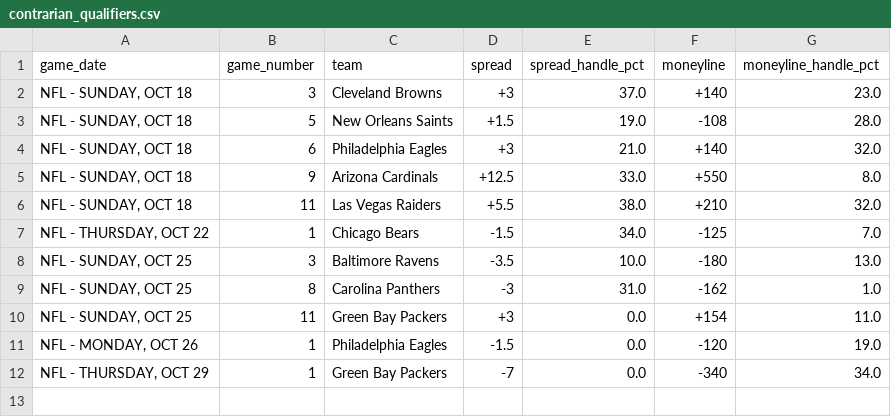
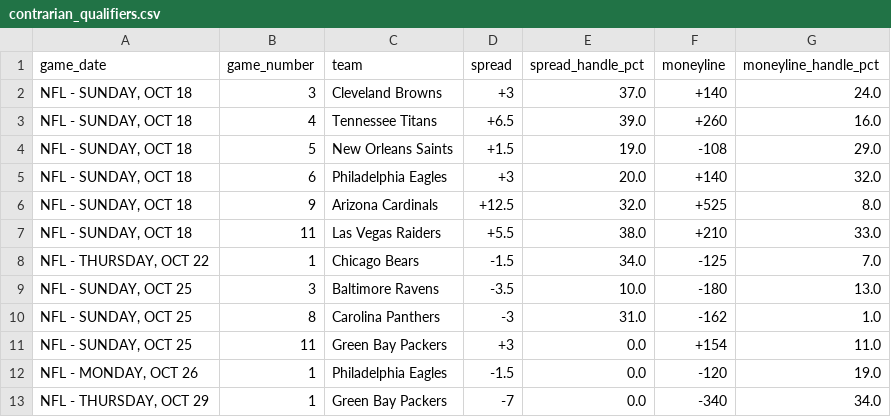
Before and after one commit to nevdesh/nfl-contrarian-dashboard, a CSV file: data/contrarian_qualifiers.csv, drawn as a sheet.

```diff
--- a/data/contrarian_qualifiers.csv
+++ b/data/contrarian_qualifiers.csv
@@ -1,7 +1,8 @@
 game_date,game_number,team,spread,spread_handle_pct,moneyline,moneyline_handle_pct
-"NFL - SUNDAY, OCT 18",3,Cleveland Browns,+3,37.0,+140,23.0
-"NFL - SUNDAY, OCT 18",5,New Orleans Saints,+1.5,19.0,-108,28.0
-"NFL - SUNDAY, OCT 18",6,Philadelphia Eagles,+3,21.0,+140,32.0
-"NFL - SUNDAY, OCT 18",9,Arizona Cardinals,+12.5,33.0,+550,8.0
-"NFL - SUNDAY, OCT 18",11,Las Vegas Raiders,+5.5,38.0,+210,32.0
+"NFL - SUNDAY, OCT 18",3,Cleveland Browns,+3,37.0,+140,24.0
+"NFL - SUNDAY, OCT 18",4,Tennessee Titans,+6.5,39.0,+260,16.0
+"NFL - SUNDAY, OCT 18",5,New Orleans Saints,+1.5,19.0,-108,29.0
+"NFL - SUNDAY, OCT 18",6,Philadelphia Eagles,+3,20.0,+140,32.0
+"NFL - SUNDAY, OCT 18",9,Arizona Cardinals,+12.5,32.0,+525,8.0
+"NFL - SUNDAY, OCT 18",11,Las Vegas Raiders,+5.5,38.0,+210,33.0
 "NFL - THURSDAY, OCT 22",1,Chicago Bears,-1.5,34.0,-125,7.0
```
Also changed, not shown: 1 other file.
